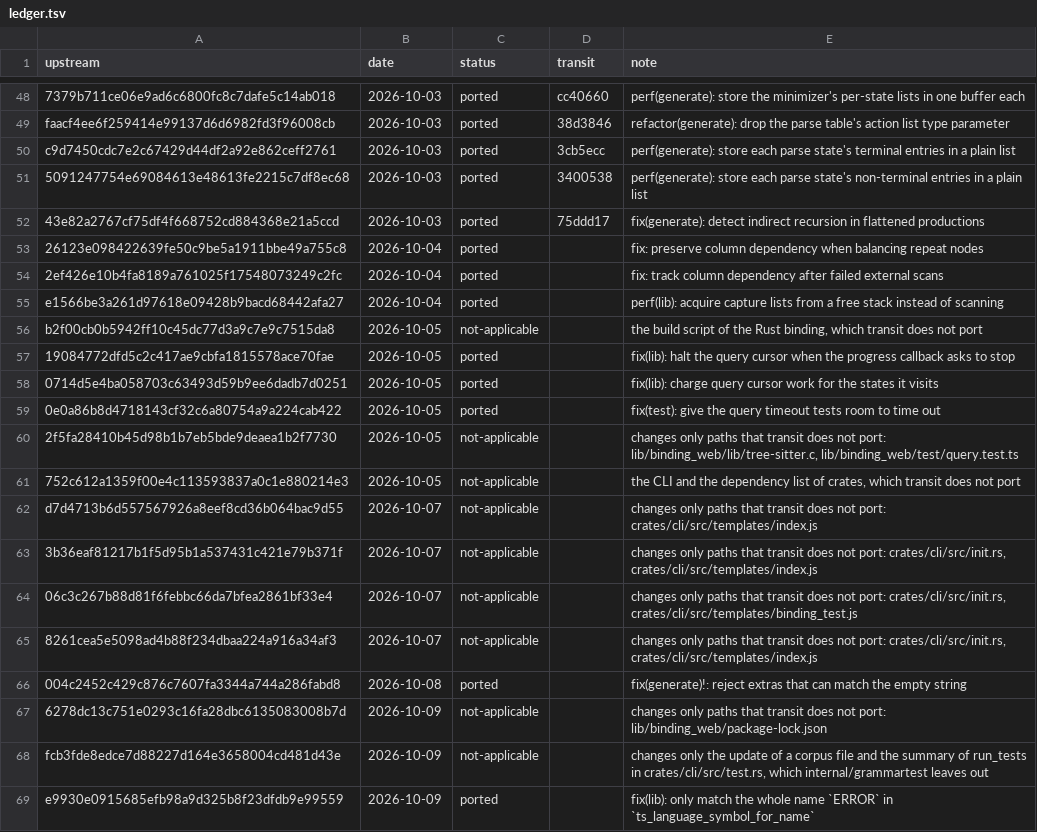
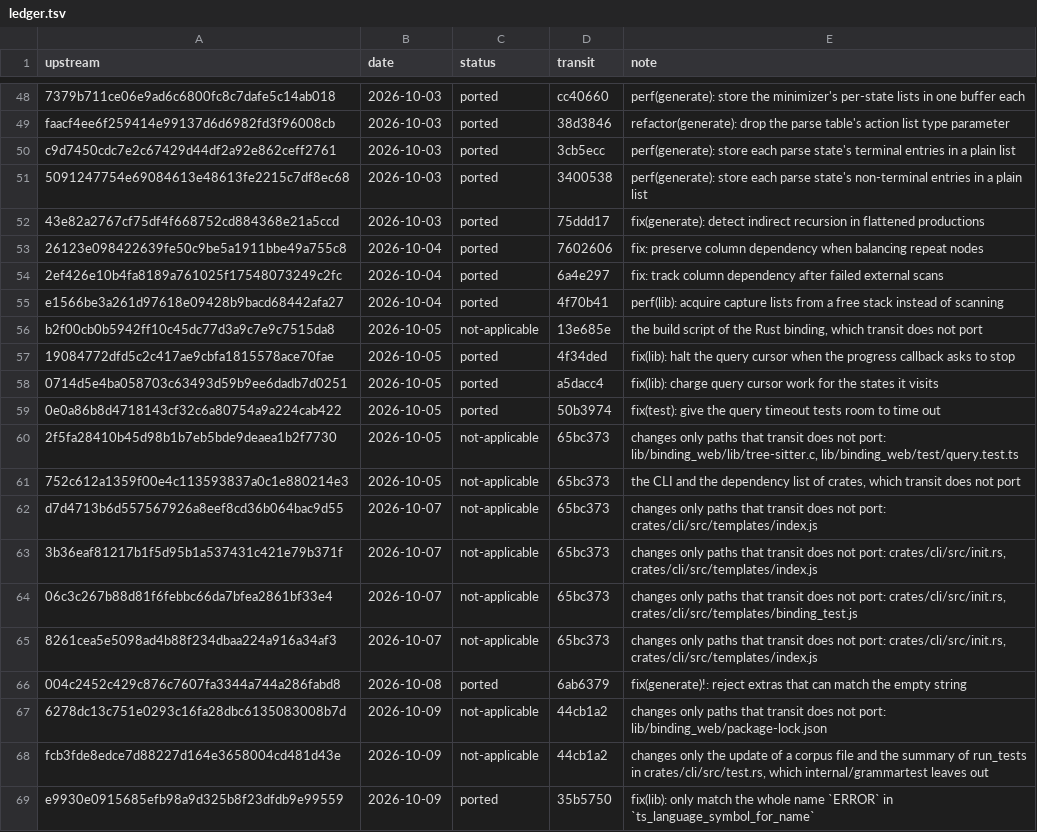
Before and after one commit to xo/transit, a TSV file: docs/upstream/ledger.tsv, drawn as a sheet; only a part is shown, gaps mark what is left out.

```diff
--- a/docs/upstream/ledger.tsv
+++ b/docs/upstream/ledger.tsv
@@ -52,18 +52,18 @@ c9d7450cdc7e2c67429d44df2a92e862ceff2761	2026-10-03	ported	3cb5ecc	perf(generate
 43e82a2767cf75df4f668752cd884368e21a5ccd	2026-10-03	ported	75ddd17	fix(generate): detect indirect recursion in flattened productions
-26123e098422639fe50c9be5a1911bbe49a755c8	2026-10-04	ported		fix: preserve column dependency when balancing repeat nodes
-2ef426e10b4fa8189a761025f17548073249c2fc	2026-10-04	ported		fix: track column dependency after failed external scans
-e1566be3a261d97618e09428b9bacd68442afa27	2026-10-04	ported		perf(lib): acquire capture lists from a free stack instead of scanning
-b2f00cb0b5942ff10c45dc77d3a9c7e9c7515da8	2026-10-05	not-applicable		the build script of the Rust binding, which transit does not port
-19084772dfd5c2c417ae9cbfa1815578ace70fae	2026-10-05	ported		fix(lib): halt the query cursor when the progress callback asks to stop
-0714d5e4ba058703c63493d59b9ee6dadb7d0251	2026-10-05	ported		fix(lib): charge query cursor work for the states it visits
-0e0a86b8d4718143cf32c6a80754a9a224cab422	2026-10-05	ported		fix(test): give the query timeout tests room to time out
-2f5fa28410b45d98b1b7eb5bde9deaea1b2f7730	2026-10-05	not-applicable		changes only paths that transit does not port: lib/binding_web/lib/tree-sitter.c, lib/binding_web/test/query.test.ts
-752c612a1359f00e4c113593837a0c1e880214e3	2026-10-05	not-applicable		the CLI and the dependency list of crates, which transit does not port
-d7d4713b6d557567926a8eef8cd36b064bac9d55	2026-10-07	not-applicable		changes only paths that transit does not port: crates/cli/src/templates/index.js
-3b36eaf81217b1f5d95b1a537431c421e79b371f	2026-10-07	not-applicable		changes only paths that transit does not port: crates/cli/src/init.rs, crates/cli/src/templates/index.js
-06c3c267b88d81f6febbc66da7bfea2861bf33e4	2026-10-07	not-applicable		changes only paths that transit does not port: crates/cli/src/init.rs, crates/cli/src/templates/binding_test.js
-8261cea5e5098ad4b88f234dbaa224a916a34af3	2026-10-07	not-applicable		changes only paths that transit does not port: crates/cli/src/init.rs, crates/cli/src/templates/index.js
-004c2452c429c876c7607fa3344a744a286fabd8	2026-10-08	ported		fix(generate)!: reject extras that can match the empty string
-6278dc13c751e0293c16fa28dbc6135083008b7d	2026-10-09	not-applicable		changes only paths that transit does not port: lib/binding_web/package-lock.json
-fcb3fde8edce7d88227d164e3658004cd481d43e	2026-10-09	not-applicable		changes only the update of a corpus file and the summary of run_tests in crates/cli/src/test.rs, which internal/grammartest leaves out
-e9930e0915685efb98a9d325b8f23dfdb9e99559	2026-10-09	ported		fix(lib): only match the whole name `ERROR` in `ts_language_symbol_for_name`
+26123e098422639fe50c9be5a1911bbe49a755c8	2026-10-04	ported	7602606	fix: preserve column dependency when balancing repeat nodes
+2ef426e10b4fa8189a761025f17548073249c2fc	2026-10-04	ported	6a4e297	fix: track column dependency after failed external scans
+e1566be3a261d97618e09428b9bacd68442afa27	2026-10-04	ported	4f70b41	perf(lib): acquire capture lists from a free stack instead of scanning
+b2f00cb0b5942ff10c45dc77d3a9c7e9c7515da8	2026-10-05	not-applicable	13e685e	the build script of the Rust binding, which transit does not port
+19084772dfd5c2c417ae9cbfa1815578ace70fae	2026-10-05	ported	4f34ded	fix(lib): halt the query cursor when the progress callback asks to stop
+0714d5e4ba058703c63493d59b9ee6dadb7d0251	2026-10-05	ported	a5dacc4	fix(lib): charge query cursor work for the states it visits
+0e0a86b8d4718143cf32c6a80754a9a224cab422	2026-10-05	ported	50b3974	fix(test): give the query timeout tests room to time out
+2f5fa28410b45d98b1b7eb5bde9deaea1b2f7730	2026-10-05	not-applicable	65bc373	changes only paths that transit does not port: lib/binding_web/lib/tree-sitter.c, lib/binding_web/test/query.test.ts
+752c612a1359f00e4c113593837a0c1e880214e3	2026-10-05	not-applicable	65bc373	the CLI and the dependency list of crates, which transit does not port
+d7d4713b6d557567926a8eef8cd36b064bac9d55	2026-10-07	not-applicable	65bc373	changes only paths that transit does not port: crates/cli/src/templates/index.js
+3b36eaf81217b1f5d95b1a537431c421e79b371f	2026-10-07	not-applicable	65bc373	changes only paths that transit does not port: crates/cli/src/init.rs, crates/cli/src/templates/index.js
+06c3c267b88d81f6febbc66da7bfea2861bf33e4	2026-10-07	not-applicable	65bc373	changes only paths that transit does not port: crates/cli/src/init.rs, crates/cli/src/templates/binding_test.js
+8261cea5e5098ad4b88f234dbaa224a916a34af3	2026-10-07	not-applicable	65bc373	changes only paths that transit does not port: crates/cli/src/init.rs, crates/cli/src/templates/index.js
+004c2452c429c876c7607fa3344a744a286fabd8	2026-10-08	ported	6ab6379	fix(generate)!: reject extras that can match the empty string
+6278dc13c751e0293c16fa28dbc6135083008b7d	2026-10-09	not-applicable	44cb1a2	changes only paths that transit does not port: lib/binding_web/package-lock.json
+fcb3fde8edce7d88227d164e3658004cd481d43e	2026-10-09	not-applicable	44cb1a2	changes only the update of a corpus file and the summary of run_tests in crates/cli/src/test.rs, which internal/grammartest leaves out
+e9930e0915685efb98a9d325b8f23dfdb9e99559	2026-10-09	ported	35b5750	fix(lib): only match the whole name `ERROR` in `ts_language_symbol_for_name`
```
